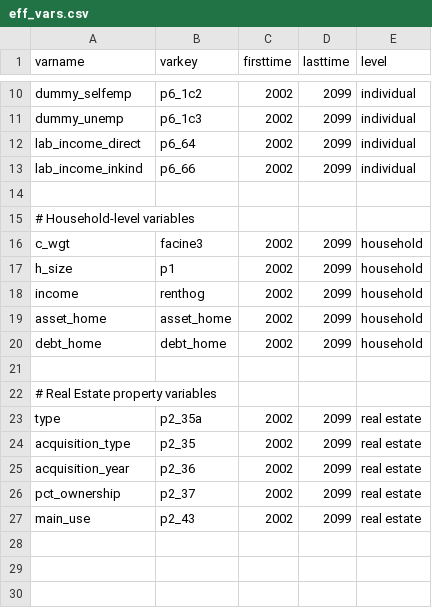
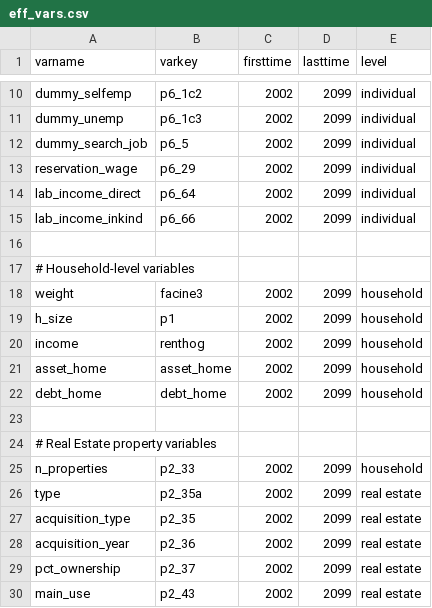
Before and after one commit to TavoJGB/DescribeEFF.jl, a CSV file: var_lists/eff_vars.csv, drawn as a sheet; only a part is shown, gaps mark what is left out.

```diff
--- a/var_lists/eff_vars.csv
+++ b/var_lists/eff_vars.csv
@@ -11,2 +11,4 @@ dummy_selfemp,p6_1c2,2002,2099,individual
 dummy_unemp,p6_1c3,2002,2099,individual
+dummy_search_job,p6_5,2002,2099,individual
+reservation_wage,p6_29,2002,2099,individual
 lab_income_direct,p6_64,2002,2099,individual
@@ -15,3 +17,3 @@ lab_income_inkind,p6_66,2002,2099,individual
 # Household-level variables
-c_wgt,facine3,2002,2099,household
+weight,facine3,2002,2099,household
 h_size,p1,2002,2099,household
@@ -22,2 +24,3 @@ debt_home,debt_home,2002,2099,household
 # Real Estate property variables
+n_properties,p2_33,2002,2099,household
 type,p2_35a,2002,2099,real estate
```
Also changed, not shown: 8 other files.
